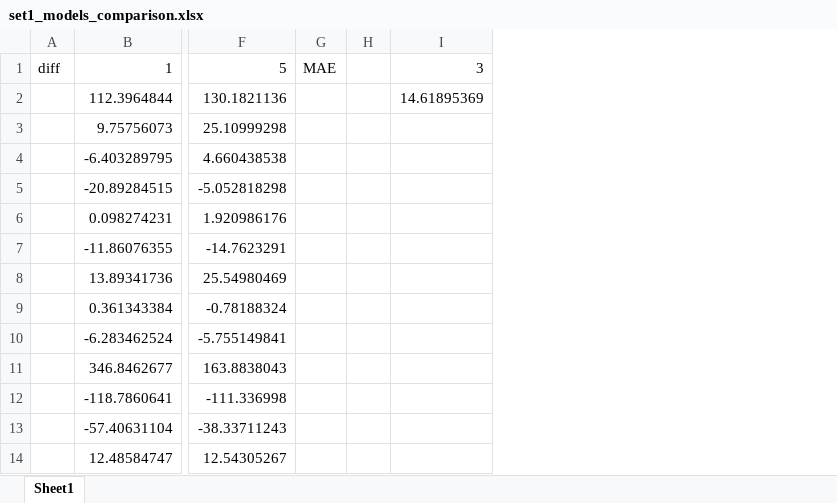
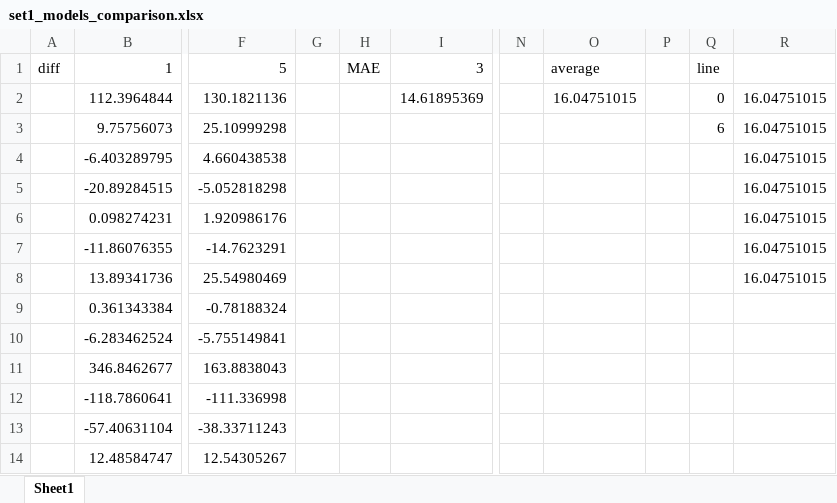
Before and after one commit to WheatenTail/B.S.-Thesis, an Excel workbook: models/data_set1/set1_models_comparison.xlsx, sheet Sheet1, drawn as a sheet; only a part is shown, gaps mark what is left out; values as stored, in another font and other column widths than the file's, no borders; charts and pictures not drawn; removed rows and columns are numbered as before the commit, all else as after; the diff names each change by its address in the sheet, - before the commit and + after, or states it on an @@ line.

```diff
--- a/models/data_set1/set1_models_comparison.xlsx (sheet Sheet1)
+++ b/models/data_set1/set1_models_comparison.xlsx (sheet Sheet1)
+column G, empty
-column H, empty
+column N, empty
+column O, rows 1-2: average | 16.04751015
+column P, empty
+column Q, rows 1-3: line | 0 | 6
+column R, rows 2-8: all 16.04751015
```
Also changed, not shown: charts or pictures, 2 other files.
